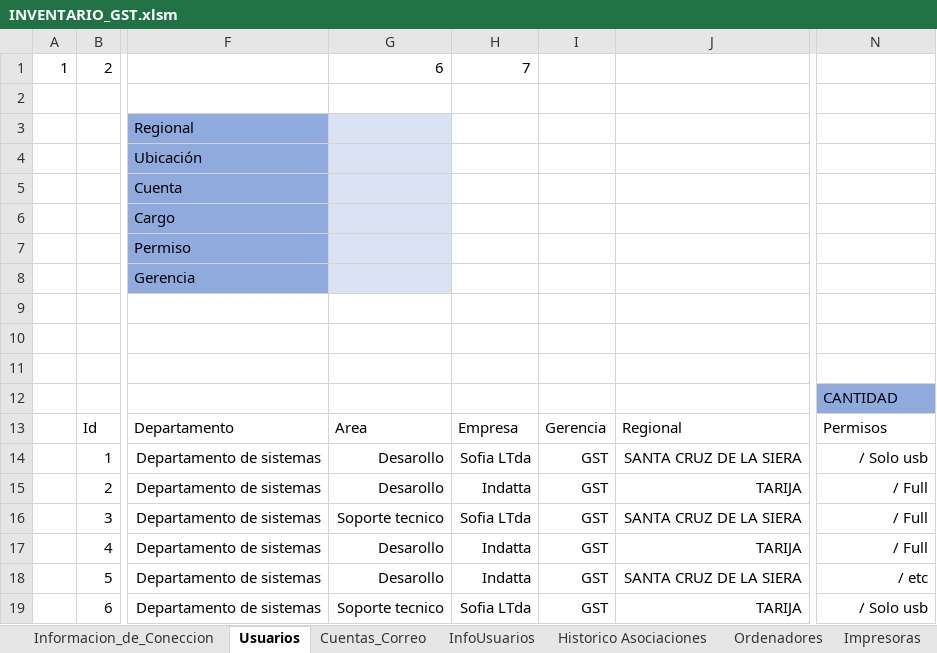
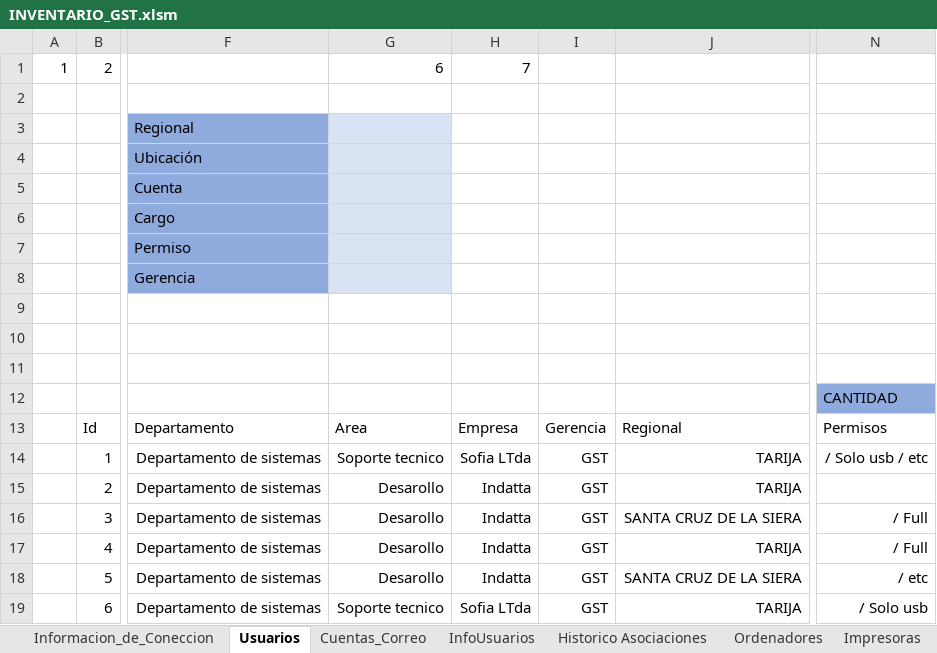
Before and after one commit to llanos1205/Sofia_Inv, an Excel workbook: INVENTARIO_GST.xlsm, sheet Usuarios, drawn as a sheet; only a part is shown, gaps mark what is left out; values as stored, in another font and other column widths than the file's, no borders; charts and pictures and table styles not drawn; the diff names each change by its address in the sheet, - before the commit and + after, or states it on an @@ line.

```diff
--- a/INVENTARIO_GST.xlsm (sheet Usuarios)
+++ b/INVENTARIO_GST.xlsm (sheet Usuarios)
-G14: Desarollo
+G14: Soporte tecnico
-J14: SANTA CRUZ DE LA SIERA
+J14: TARIJA
-N14: / Solo usb
+N14: / Solo usb / etc
-N15: / Full
+N15: (empty)
-G16: Soporte tecnico
+G16: Desarollo
-H16: Sofia LTda
+H16: Indatta
```
Also changed, not shown: sheet Ordenadores, charts or pictures, 3 other files.
